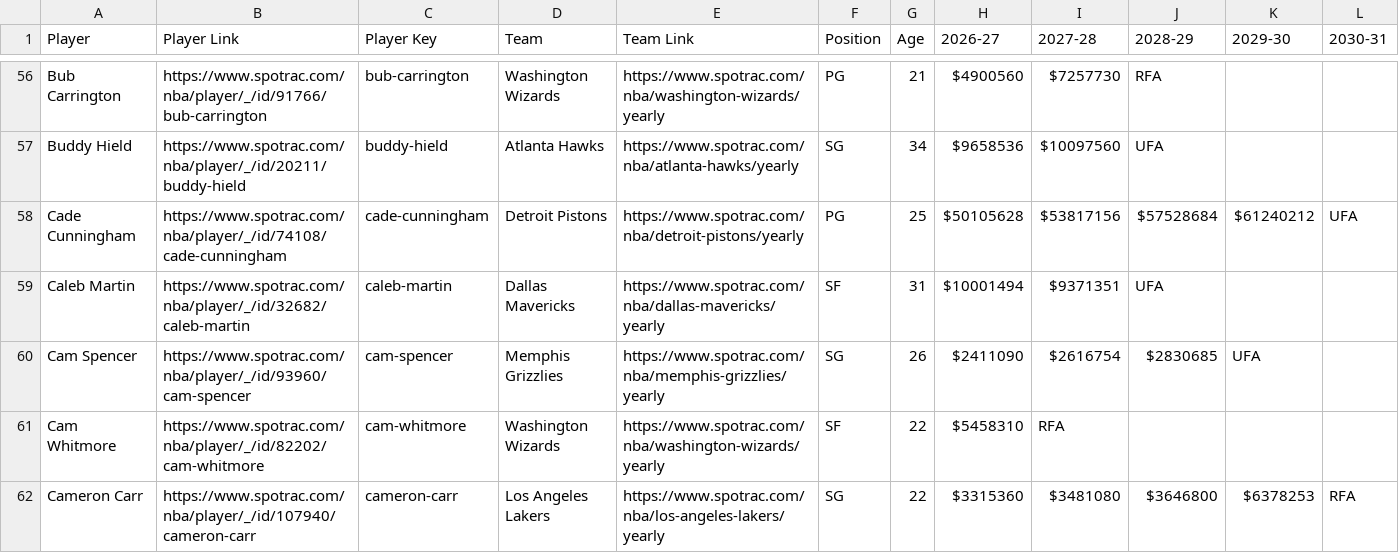
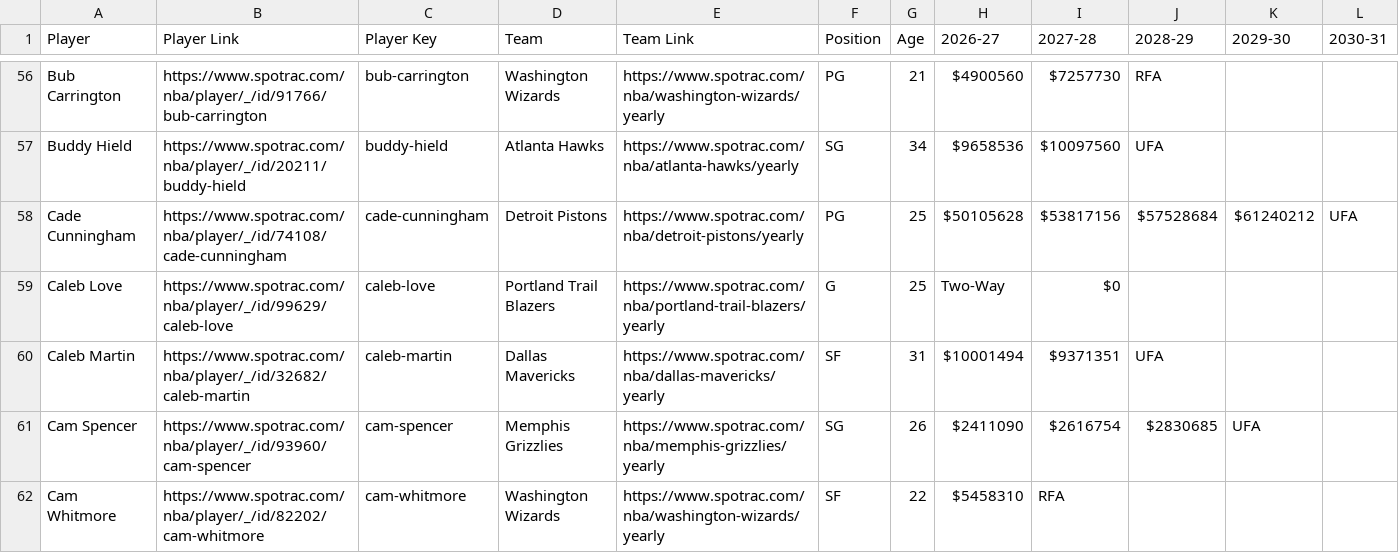
Before and after one commit to b-harr/dmcb, a CSV file: data/spotrac_contracts.csv, drawn as a sheet; only a part is shown, gaps mark what is left out; the shorter side is filled out with more unchanged rows; the diff covers the shown part only; the diff names each change by its address in the sheet, - before the commit and + after, or states it on an @@ line.

```diff
--- a/data/spotrac_contracts.csv
+++ b/data/spotrac_contracts.csv
+row 59: Caleb Love | https://www.spotrac.com/nba/player/_/id/99629/caleb-love | caleb-love | Portland Trail Blazers | https://www.spotrac.com/nba/portland-trail-blazers/yearly | G | 25 | Two-Way | $0
```
Also changed, not shown: 9 added rows elsewhere in this file, data/contract_types.csv.
